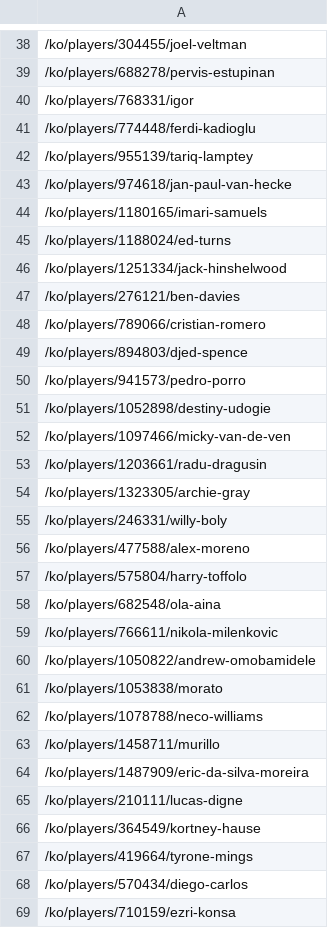
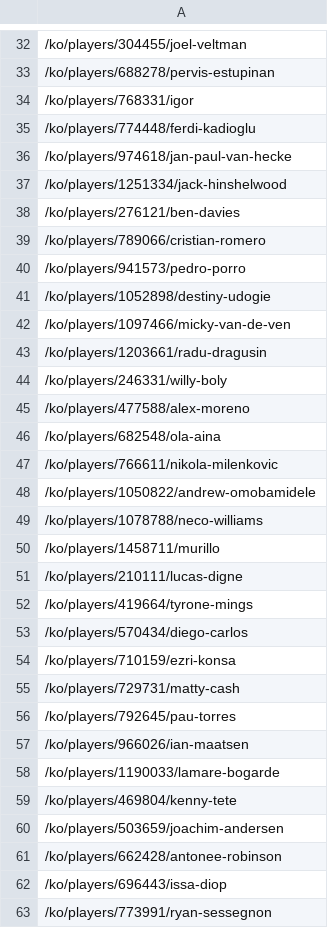
Before and after one commit to jinyong1837/Data_Mining, a CSV file: url/df_url.csv, drawn as a sheet; only a part is shown, gaps mark what is left out; the shorter side is filled out with more unchanged rows; the diff covers the shown part only.

Commit message:
Added CSV files containing the URLs of the players whose stats to collect

```diff
--- a/url/df_url.csv
+++ b/url/df_url.csv
@@ -41,6 +35,3 @@
 /ko/players/774448/ferdi-kadioglu
-/ko/players/955139/tariq-lamptey
 /ko/players/974618/jan-paul-van-hecke
-/ko/players/1180165/imari-samuels
-/ko/players/1188024/ed-turns
 /ko/players/1251334/jack-hinshelwood
@@ -48,3 +39,2 @@
 /ko/players/789066/cristian-romero
-/ko/players/894803/djed-spence
 /ko/players/941573/pedro-porro
@@ -53,6 +43,4 @@
 /ko/players/1203661/radu-dragusin
-/ko/players/1323305/archie-gray
 /ko/players/246331/willy-boly
 /ko/players/477588/alex-moreno
-/ko/players/575804/harry-toffolo
 /ko/players/682548/ola-aina
@@ -60,8 +48,5 @@
 /ko/players/1050822/andrew-omobamidele
-/ko/players/1053838/morato
 /ko/players/1078788/neco-williams
 /ko/players/1458711/murillo
-/ko/players/1487909/eric-da-silva-moreira
 /ko/players/210111/lucas-digne
-/ko/players/364549/kortney-hause
 /ko/players/419664/tyrone-mings
```
Also changed, not shown: 33 removed rows elsewhere in this file, url/fw_url.csv, url/gk_url.csv, 1 other file.
